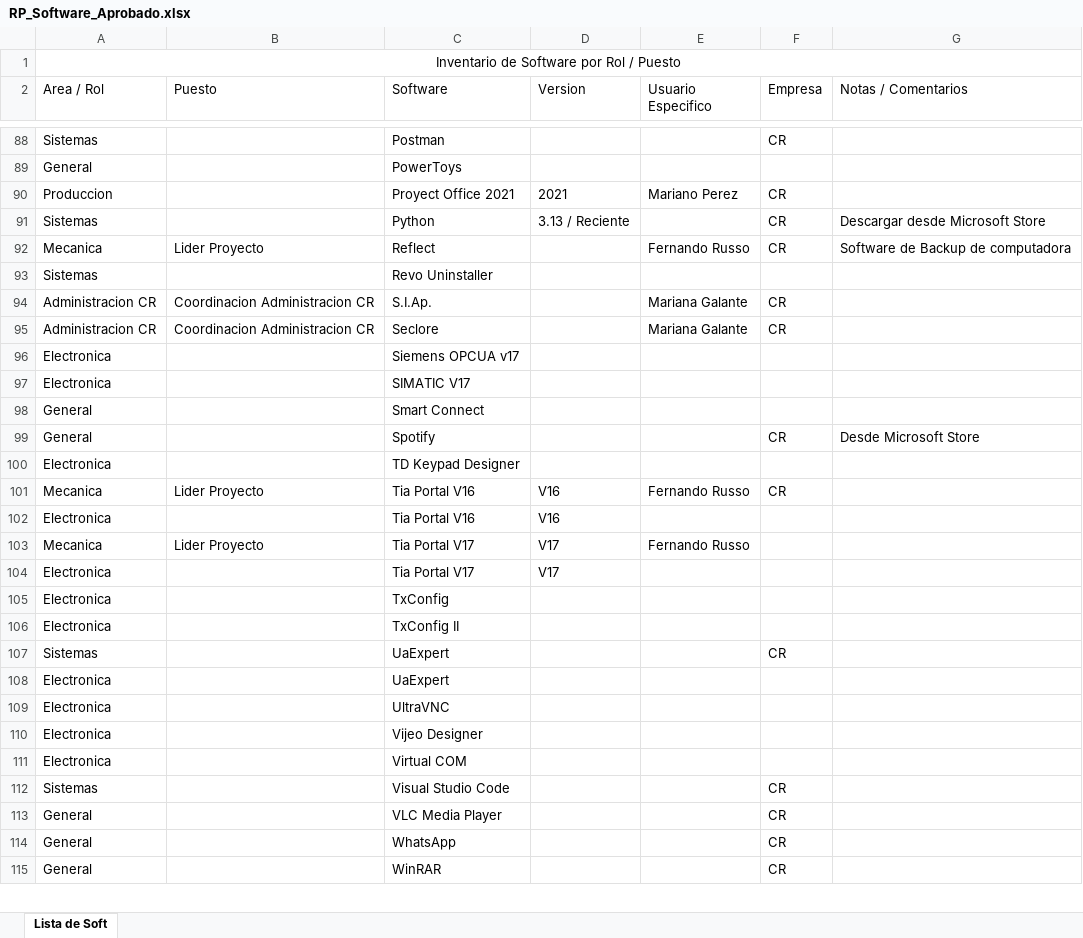
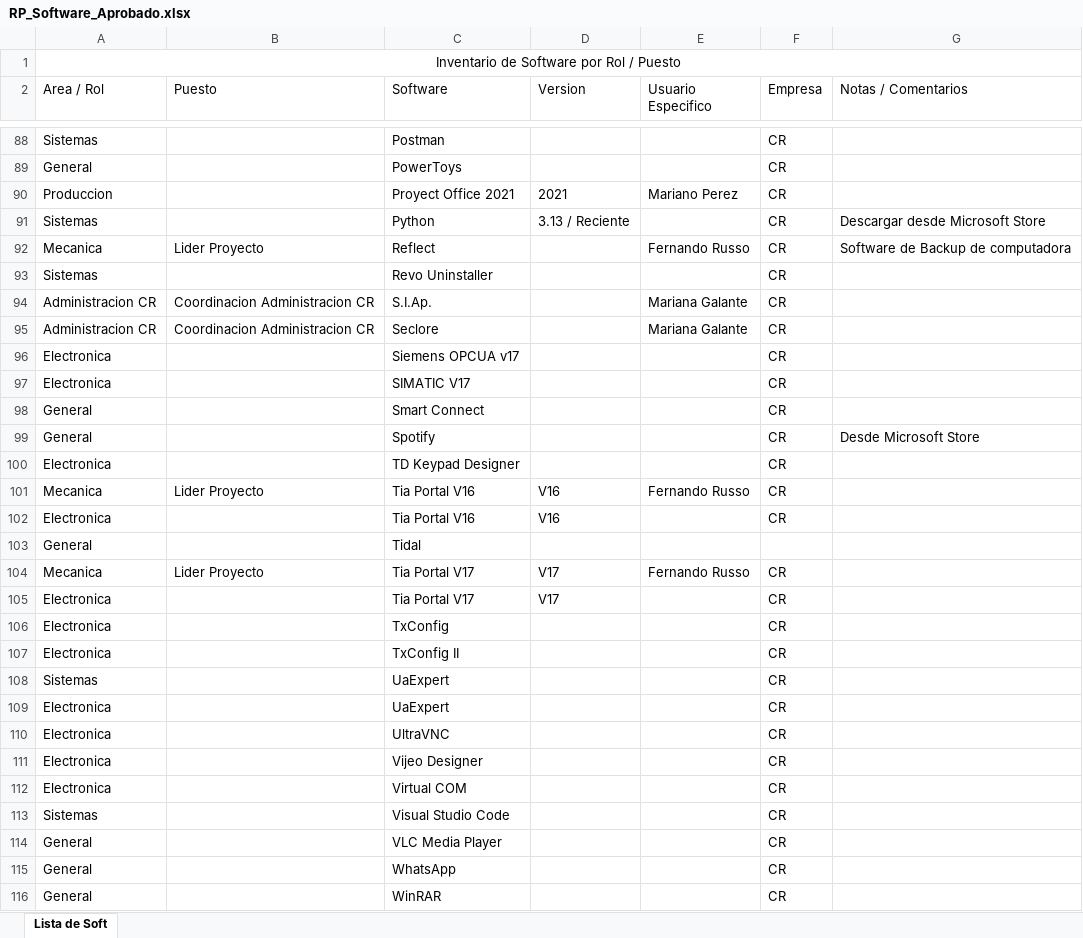
Before and after one commit to CremonaInoxidableSA/soft-aprobado, an Excel workbook: data/RP_Software_Aprobado.xlsx, sheet Lista de Soft, drawn as a sheet; only a part is shown, gaps mark what is left out; values as stored, in another font and other column widths than the file's, no borders; table styles not drawn; addresses are those after the commit; the diff covers the shown part only; the diff names each change by its address in the sheet, - before the commit and + after, or states it on an @@ line.

```diff
--- a/data/RP_Software_Aprobado.xlsx (sheet Lista de Soft)
+++ b/data/RP_Software_Aprobado.xlsx (sheet Lista de Soft)
-F89 (Empresa): (empty)
+F89 (Empresa): CR
-F93 (Empresa): (empty)
+F93 (Empresa): CR
-F96:F98 (Empresa): (empty)
+F96:F98 (Empresa): CR
-F100 (Empresa): (empty)
+F100 (Empresa): CR
-F102 (Empresa): (empty)
+F102 (Empresa): CR
+row 103: General |  | Tidal
-F104:F107 (Empresa): (empty)
+F104:F107 (Empresa): CR
-F109:F112 (Empresa): (empty)
+F109:F112 (Empresa): CR
```
Also changed, not shown: 9 added rows, 7 removed rows, 1 moved row and 35 edited cells elsewhere in this sheet, 2 other files.
